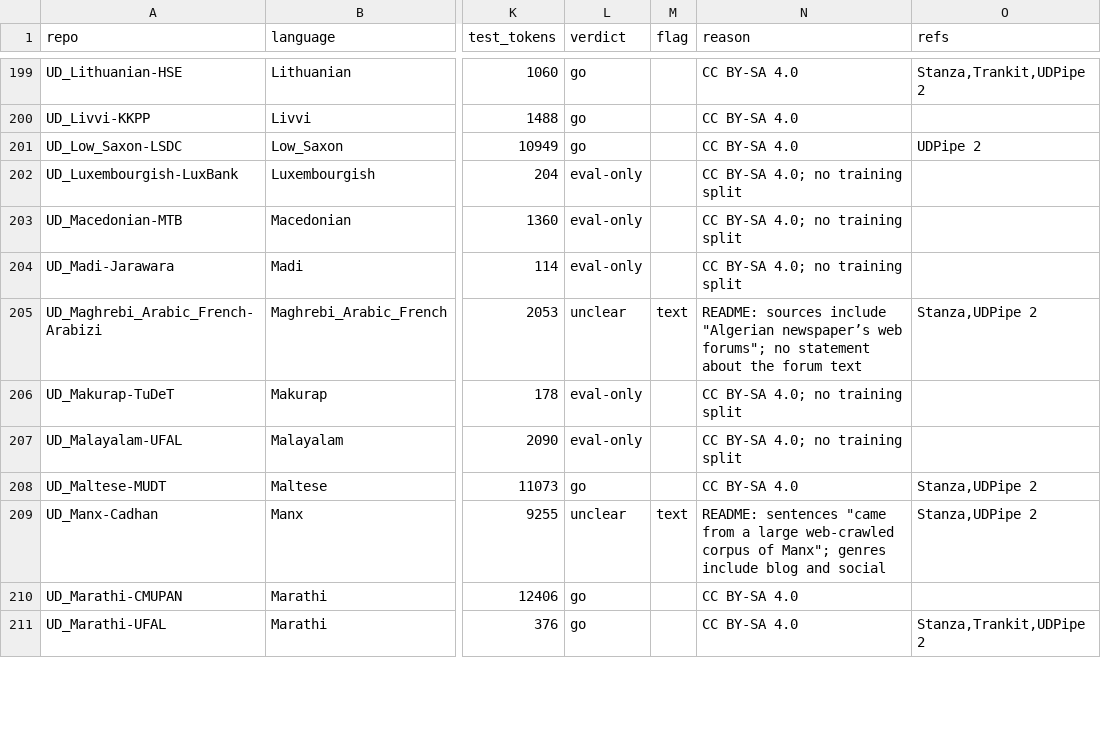
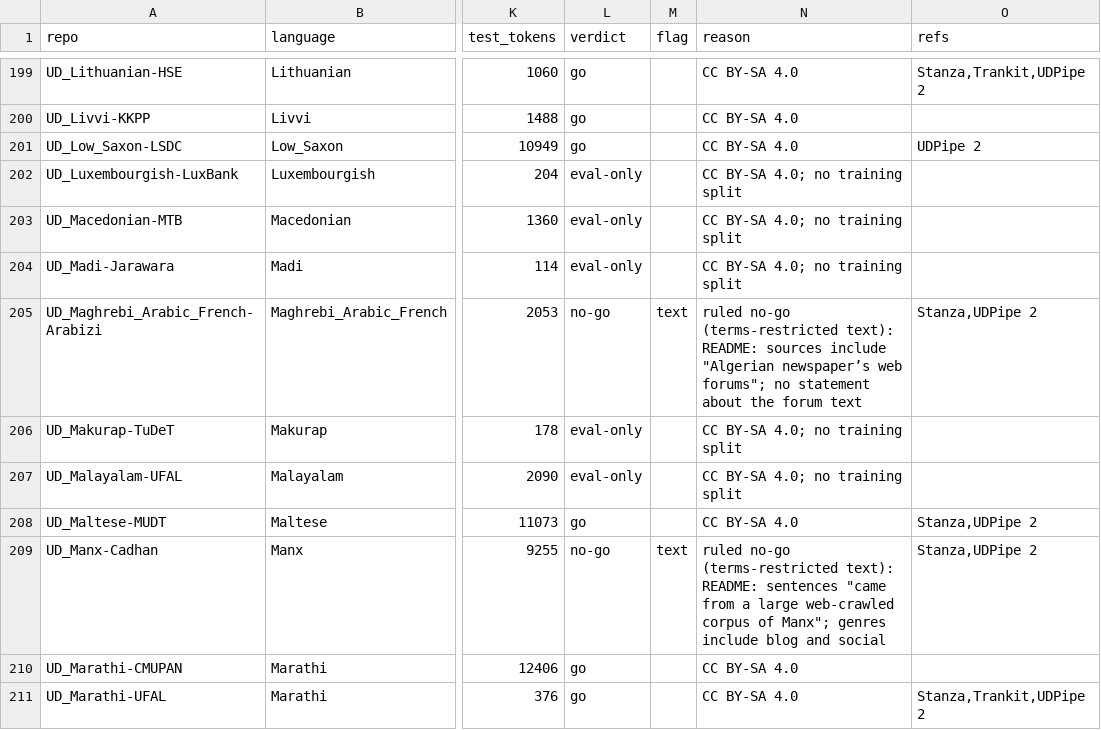
Before and after one commit to recursive-ai-oss/onenlp-csharp, a TSV file: tools/fetch/ud/treebanks.tsv, drawn as a sheet; only a part is shown, gaps mark what is left out; the diff covers the shown part only; the diff names each change by its address in the sheet, - before the commit and + after, or states it on an @@ line.

Commit message:
accurate tier: multilingual corpus as data (84 languages), temperature sampling plan, entity corpora for ten more languages, rulings on unclear treebanks
Lifts the document and entity readers of the multilingual recipe into a shared library, adds ScopedHead.LossWeight, a segmenter language option for the Chinese recipe,
and generates the list of accurate-tier languages from the corpus description.

```diff
--- a/tools/fetch/ud/treebanks.tsv
+++ b/tools/fetch/ud/treebanks.tsv
-L205 (verdict): unclear
+L205 (verdict): no-go
-N205 (reason): README: sources…
+N205 (reason): ruled no-go (terms-restricted text): README: sources…
-L209 (verdict): unclear
+L209 (verdict): no-go
-N209 (reason): README: sentences…
+N209 (reason): ruled no-go (terms-restricted text): README: sentences…
```
Also changed, not shown: 40 edited cells elsewhere in this file, tools/fetch/ud/languages.tsv, 35 other files.
